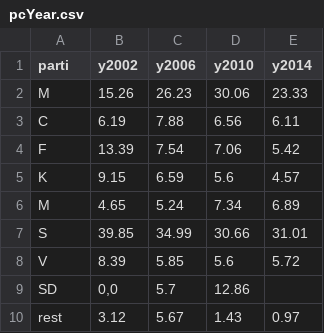
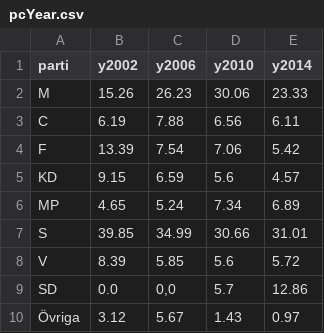
Before and after one commit to ElonOlsson/Infovis-Projekt, a CSV file: TESTkopierarLab1/static/data/pcYear.csv, drawn as a sheet.

```diff
--- a/TESTkopierarLab1/static/data/pcYear.csv
+++ b/TESTkopierarLab1/static/data/pcYear.csv
@@ -4,7 +4,7 @@
 "F","13.39","7.54","7.06","5.42"
-"K","9.15","6.59","5.6","4.57"
-"M","4.65","5.24","7.34","6.89"
+"KD","9.15","6.59","5.6","4.57"
+"MP","4.65","5.24","7.34","6.89"
 "S","39.85","34.99","30.66","31.01"
 "V","8.39","5.85","5.6","5.72"
-"SD","0,0","5.7","12.86"
-"rest","3.12","5.67","1.43","0.97"
+"SD","0.0","0,0","5.7","12.86"
+"Övriga","3.12","5.67","1.43","0.97"
```
Also changed, not shown: 1 other file.
